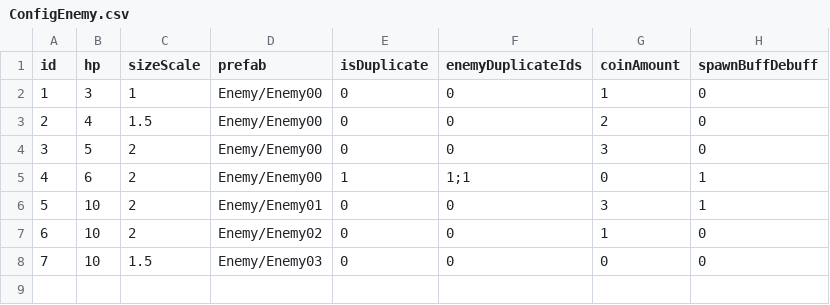
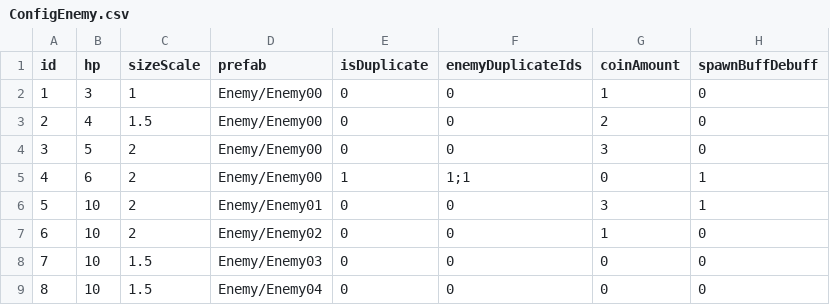
Before and after one commit to mrjimmy113/VW, a CSV file: Assets/Data/ConfigEnemy.csv, drawn as a sheet.

Commit message:
Content - Enemy

```diff
--- a/Assets/Data/ConfigEnemy.csv
+++ b/Assets/Data/ConfigEnemy.csv
@@ -8 +8,2 @@ id,hp,sizeScale,prefab,isDuplicate,enemyDuplicateIds,coinAmount,spawnBuffDebuff
 7,10,1.5,Enemy/Enemy03,0,0,0,0
+8,10,1.5,Enemy/Enemy04,0,0,0,0
```
Also changed, not shown: 59 other files.
